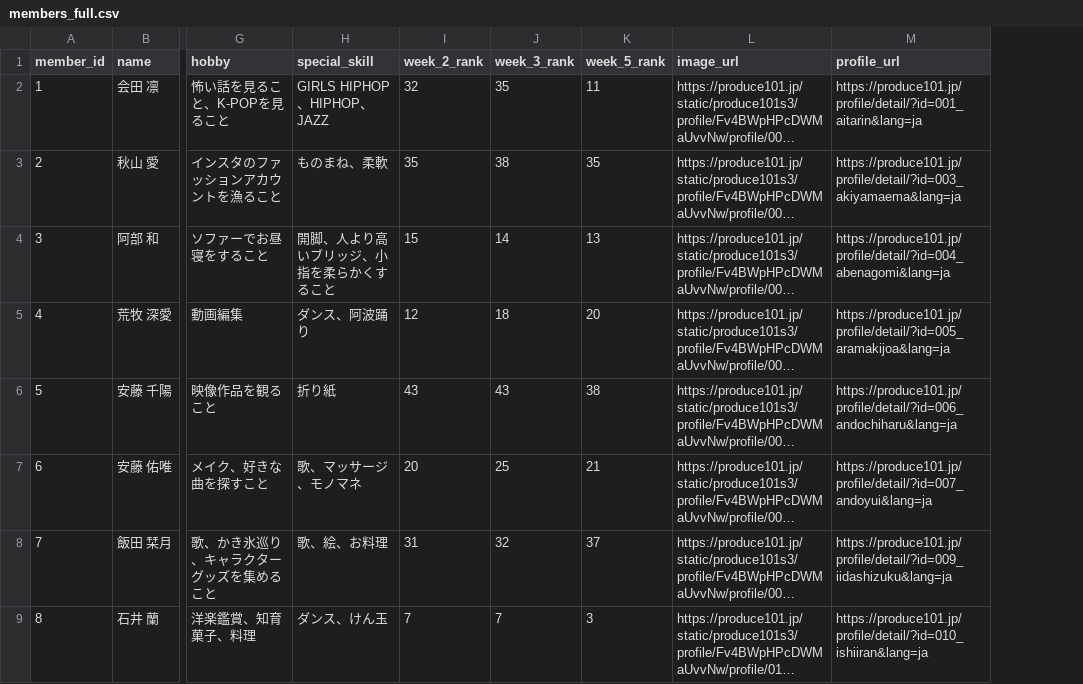
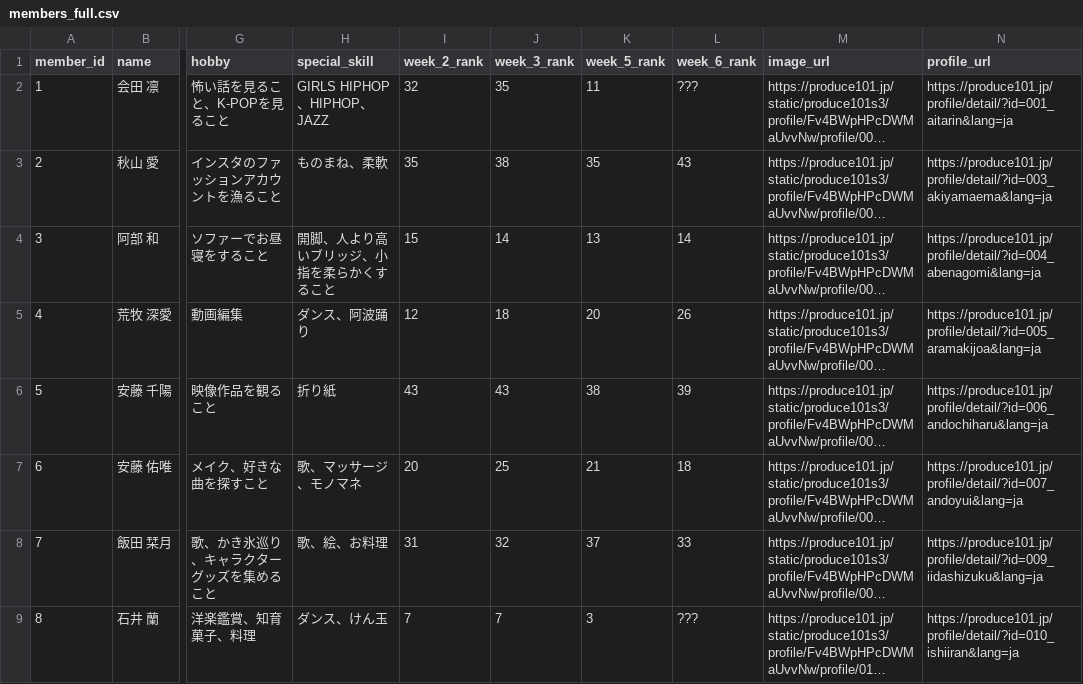
Before and after one commit to tallestorange/new_sort, a CSV file: src/NP_DB/members_full.csv, drawn as a sheet; only a part is shown, gaps mark what is left out; long unchanged cells end in …; the diff names each change by its address in the sheet, - before the commit and + after, or states it on an @@ line.

```diff
--- a/src/NP_DB/members_full.csv
+++ b/src/NP_DB/members_full.csv
+column L (week_6_rank), rows 2-9: ??? | 43 | 14 | 26 | 39 | 18 | 33 | ???
```
Also changed, not shown: src/NP_DB/members_minimal.csv, 3 other files.
